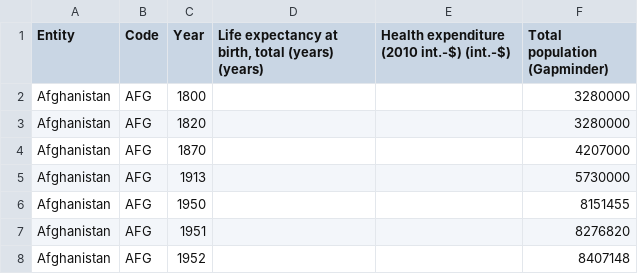
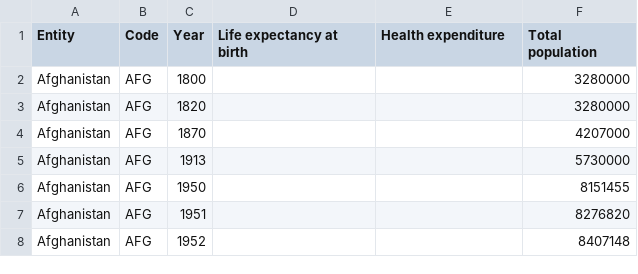
Before and after one commit to chriscanipe/ut-scatterplot-example, a CSV file: data/life-expectancy-vs-health-expenditure.csv, drawn as a sheet; only a part is shown.

```diff
--- a/data/life-expectancy-vs-health-expenditure.csv
+++ b/data/life-expectancy-vs-health-expenditure.csv
@@ -1,2 +1,2 @@
-Entity,Code,Year,"Life expectancy at birth, total (years) (years)",Health expenditure (2010 int.-$) (int.-$),Total population (Gapminder)
+Entity,Code,Year,Life expectancy at birth,Health expenditure,Total population
 Afghanistan,AFG,1800,,,3280000
```
Also changed, not shown: 2 other files.
